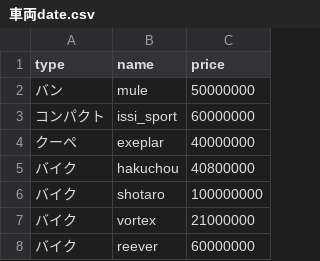
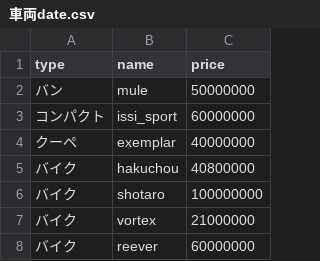
Before and after one commit to tanipio/prima-motors, a CSV file: date/車両date.csv, drawn as a sheet; only a part is shown.

Commit message:
修正内容

```diff
--- a/date/車両date.csv
+++ b/date/車両date.csv
@@ -3,3 +3,3 @@ type,name,price
 コンパクト,issi_sport,60000000
-クーペ,exeplar,40000000
+クーペ,exemplar,40000000
 バイク,hakuchou,40800000
```
